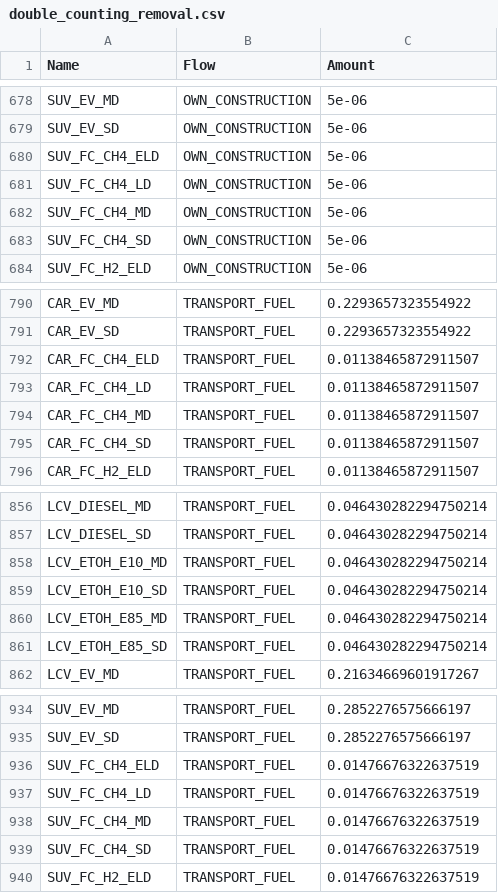
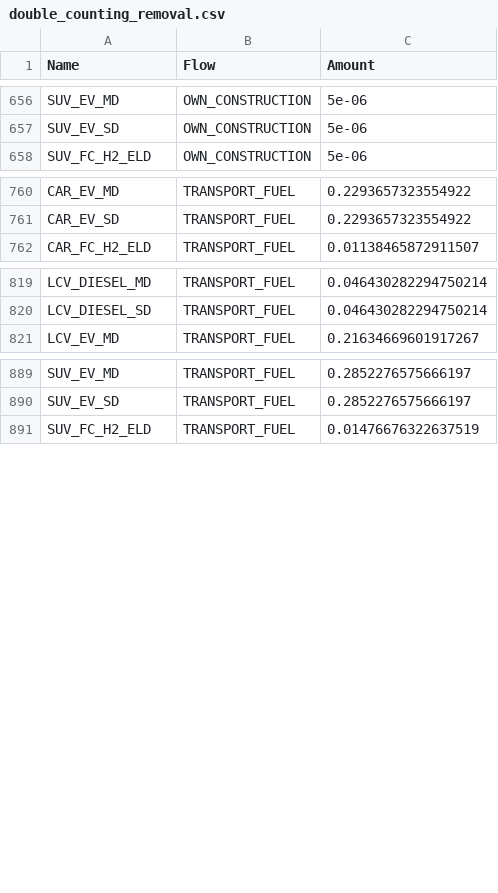
Before and after one commit to matthieu-str/energyscope-lca, a CSV file: 03_Results/LCA/2050/double_counting_removal.csv, drawn as a sheet; only a part is shown, gaps mark what is left out; the diff covers the shown part only; the diff names each change by its address in the sheet, - before the commit and + after, or states it on an @@ line.

```diff
--- a/03_Results/LCA/2050/double_counting_removal.csv
+++ b/03_Results/LCA/2050/double_counting_removal.csv
-row 680: SUV_FC_CH4_ELD | OWN_CONSTRUCTION | 5e-06
-row 681: SUV_FC_CH4_LD | OWN_CONSTRUCTION | 5e-06
-row 682: SUV_FC_CH4_MD | OWN_CONSTRUCTION | 5e-06
-row 683: SUV_FC_CH4_SD | OWN_CONSTRUCTION | 5e-06
-row 792: CAR_FC_CH4_ELD | TRANSPORT_FUEL | 0.01138465872911507
-row 793: CAR_FC_CH4_LD | TRANSPORT_FUEL | 0.01138465872911507
-row 794: CAR_FC_CH4_MD | TRANSPORT_FUEL | 0.01138465872911507
-row 795: CAR_FC_CH4_SD | TRANSPORT_FUEL | 0.01138465872911507
-row 858: LCV_ETOH_E10_MD | TRANSPORT_FUEL | 0.046430282294750214
-row 859: LCV_ETOH_E10_SD | TRANSPORT_FUEL | 0.046430282294750214
-row 860: LCV_ETOH_E85_MD | TRANSPORT_FUEL | 0.046430282294750214
-row 861: LCV_ETOH_E85_SD | TRANSPORT_FUEL | 0.046430282294750214
-row 936: SUV_FC_CH4_ELD | TRANSPORT_FUEL | 0.01476676322637519
-row 937: SUV_FC_CH4_LD | TRANSPORT_FUEL | 0.01476676322637519
-row 938: SUV_FC_CH4_MD | TRANSPORT_FUEL | 0.01476676322637519
-row 939: SUV_FC_CH4_SD | TRANSPORT_FUEL | 0.01476676322637519
```
Also changed, not shown: 36 removed rows and 31 edited cells elsewhere in this file, 03_Results/LCA/2020/activities_subject_to_double_counting.csv, 03_Results/LCA/2020/double_counting_removal.csv, 18 other files.
